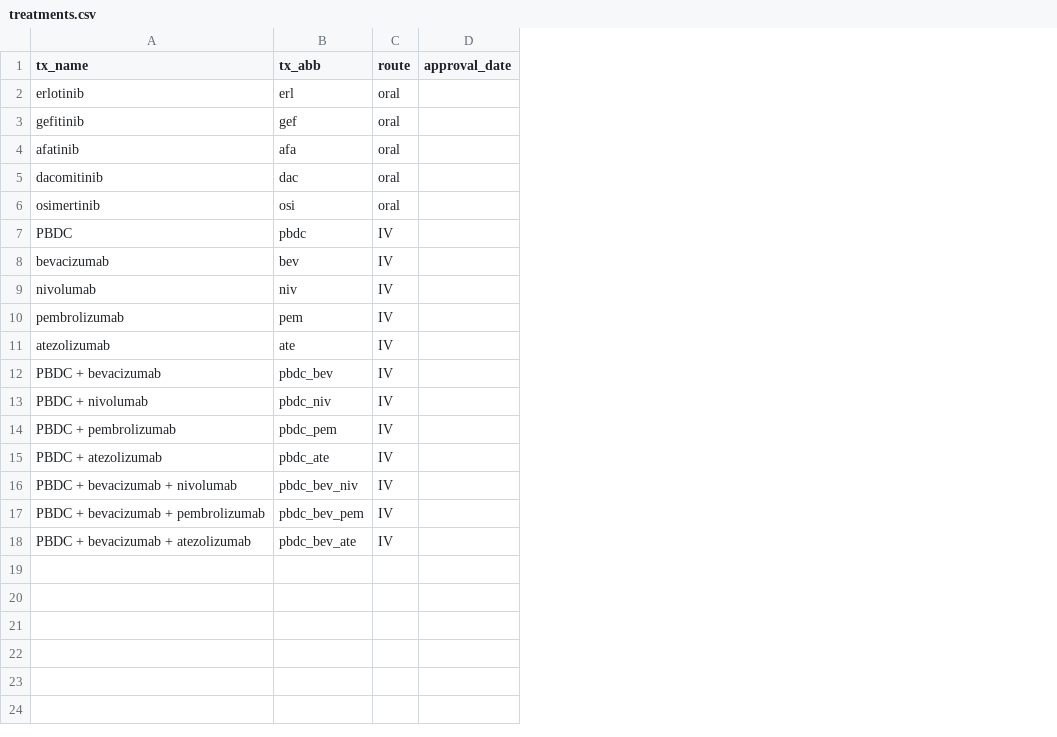
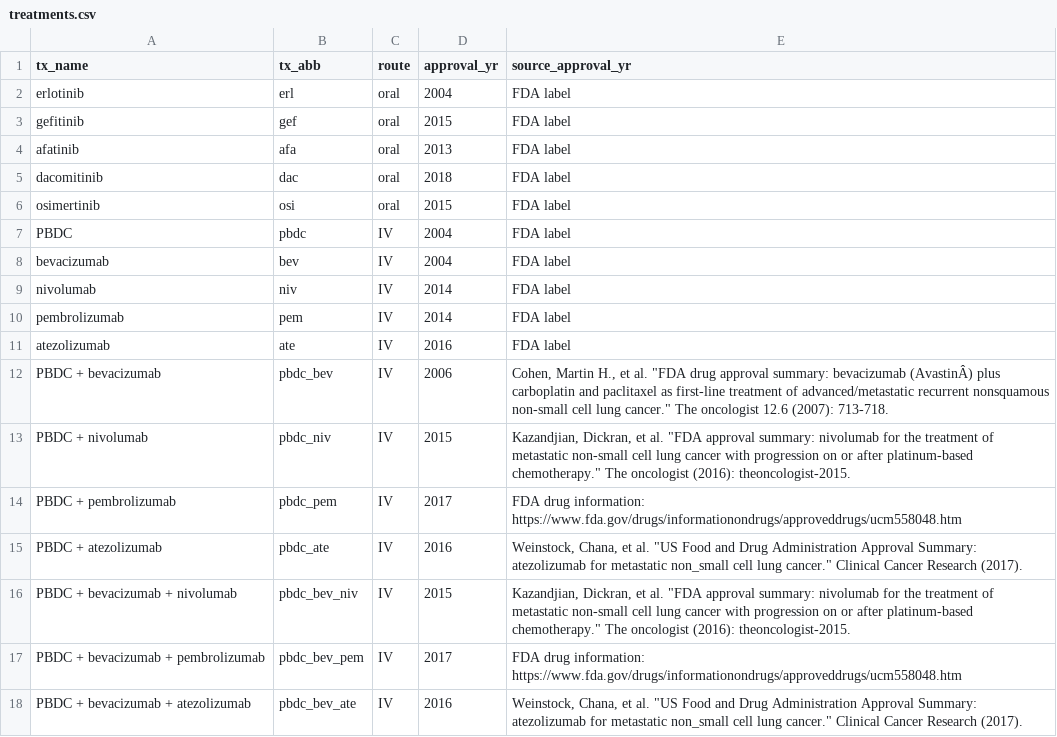
Before and after one commit to InnovationValueInitiative/IVI-NSCLC, a CSV file: data-raw/treatments.csv, drawn as a sheet; removed rows and columns are numbered as before the commit, all else as after; the diff names each change by its address in the sheet, - before the commit and + after, or states it on an @@ line.

Commit message:
Population treatments table with actual years since approval data

```diff
--- a/data-raw/treatments.csv
+++ b/data-raw/treatments.csv
-column D (approval_date), empty
+column D (approval_yr), rows 2-18: 2004 | 2015 | 2013 | 2018 | 2015 | 2004 | 2004 | 2014 | 2014 | 2016 | 2006 | 2015 | 2017 | 2016 | 2015 | 2017 | 2016
+column E (source_approval_yr), rows 2-18: FDA label | FDA label | FDA label | FDA label | FDA label | FDA label | FDA label | FDA label | FDA label | FDA label | Cohen, Martin H., et al. "FDA drug approval summary: bevacizumab (AvastinÂ) plus carboplatin and paclitaxel as first-line treatment of advanced/metastatic recurrent nonsquamous non-small cell lung cancer." The oncologist 12.6 (2007): 713-718. | Kazandjian, Dickran, et al. "FDA approval summary: nivolumab for the treatment of metastatic non-small cell lung cancer with progression on or after platinum-based chemotherapy." The oncologist (2016): theoncologist-2015. | FDA drug information: https://www.fda.gov/drugs/informationondrugs/approveddrugs/ucm558048.htm | Weinstock, Chana, et al. "US Food and Drug Administration Approval Summary: atezolizumab for metastatic non_small cell lung cancer." Clinical Cancer Research (2017). | Kazandjian, Dickran, et al. "FDA approval summary: nivolumab for the treatment of metastatic non-small cell lung cancer with progression on or after platinum-based chemotherapy." The oncologist (2016): theoncologist-2015. | FDA drug information: https://www.fda.gov/drugs/informationondrugs/approveddrugs/ucm558048.htm | Weinstock, Chana, et al. "US Food and Drug Administration Approval Summary: atezolizumab for metastatic non_small cell lung cancer." Clinical Cancer Research (2017).
```
Also changed, not shown: 4 other files.
